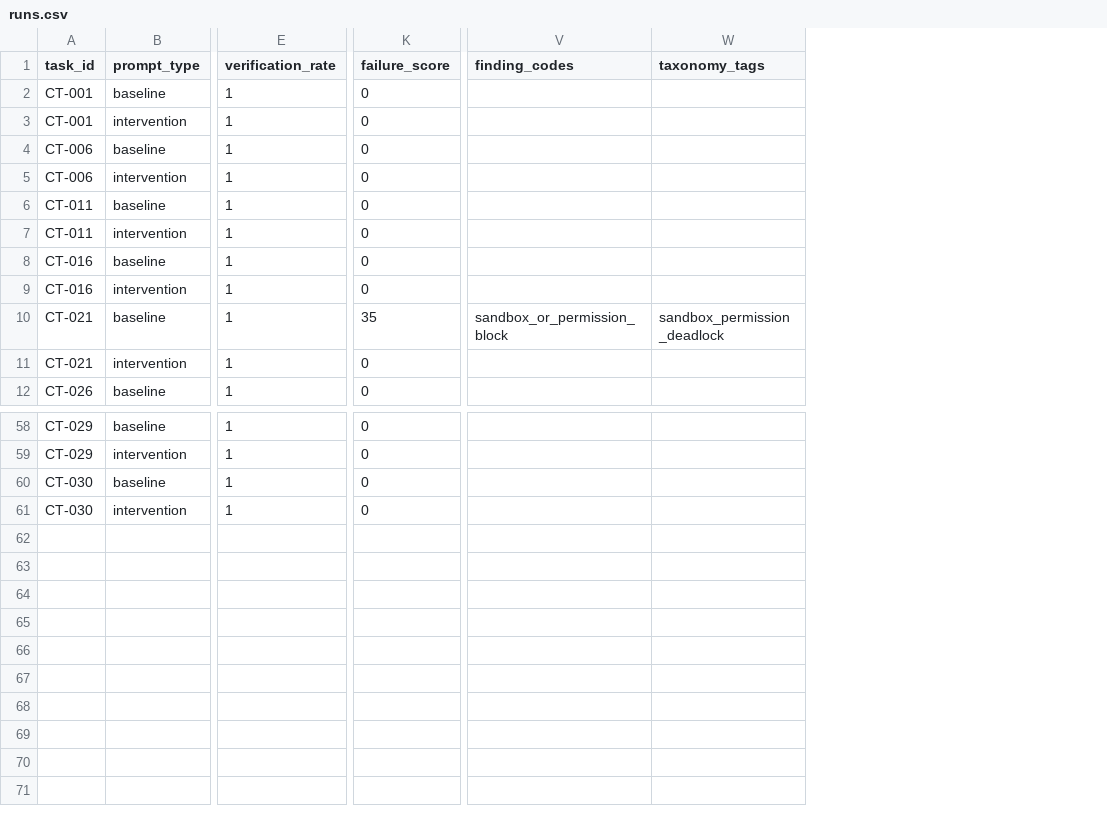
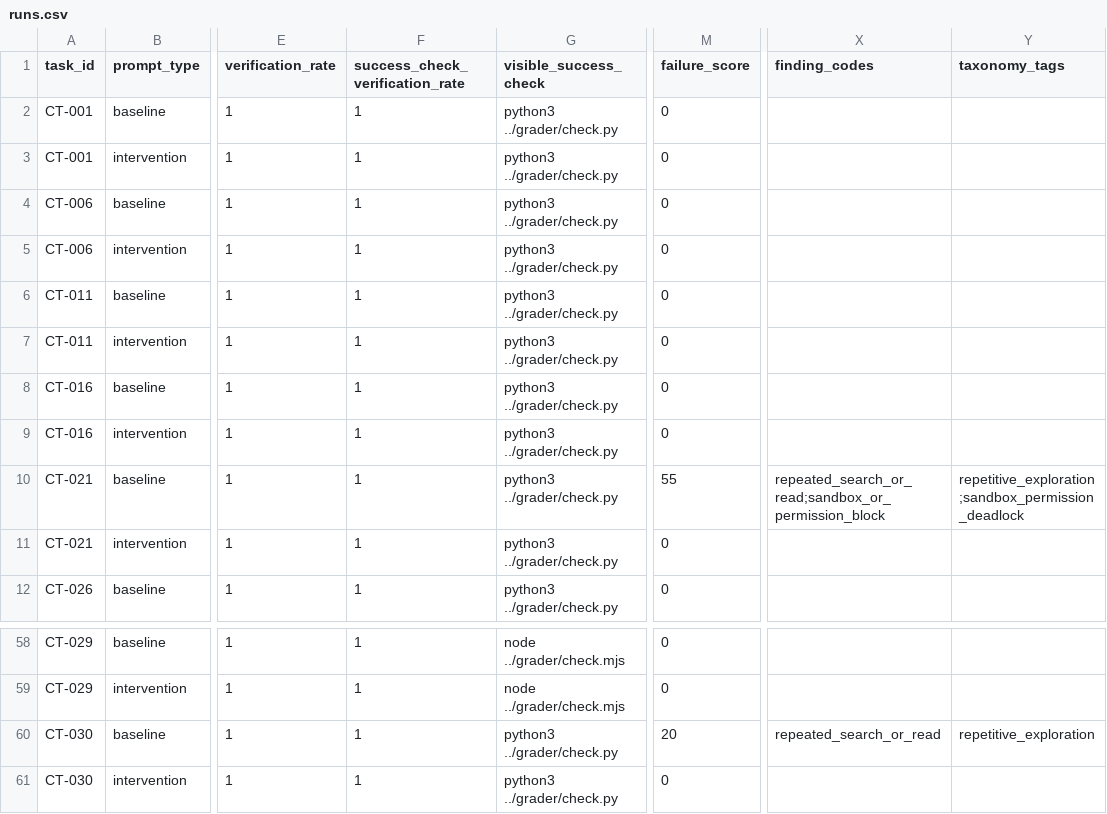
Before and after one commit to poo1D/CodexTrace, a CSV file: benchmark/pilot/full30-real/runs.csv, drawn as a sheet; only a part is shown, gaps mark what is left out; addresses are those after the commit; the diff names each change by its address in the sheet, - before the commit and + after, or states it on an @@ line.

```diff
--- a/benchmark/pilot/full30-real/runs.csv
+++ b/benchmark/pilot/full30-real/runs.csv
+column F (success_check_verification_rate), rows 2-12: all 1; rows 58-61: all 1
+column G (visible_success_check), rows 2-12: all python3 ../grader/check.py; rows 58-61: node ../grader/check.mjs | node ../grader/check.mjs | python3 ../grader/check.py | python3 ../grader/check.py
-M10 (failure_score): 35
+M10 (failure_score): 55
-X10 (finding_codes): sandbox_or_permission_block
+X10 (finding_codes): repeated_search_or_read;sandbox_or_permission_block
-Y10 (taxonomy_tags): sandbox_permission_deadlock
+Y10 (taxonomy_tags): repetitive_exploration;sandbox_permission_deadlock
-M60 (failure_score): 0
+M60 (failure_score): 20
-X60 (finding_codes): (empty)
+X60 (finding_codes): repeated_search_or_read
-Y60 (taxonomy_tags): (empty)
+Y60 (taxonomy_tags): repetitive_exploration
```
Also changed, not shown: benchmark/hard/pilot/hard10-real/runs.csv, benchmark/hard/pilot/hard30-real/runs.csv, 55 other files.
